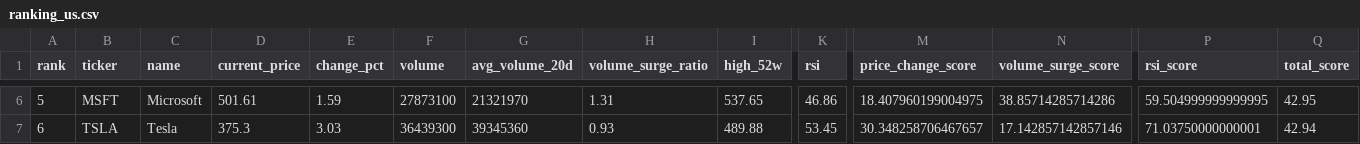
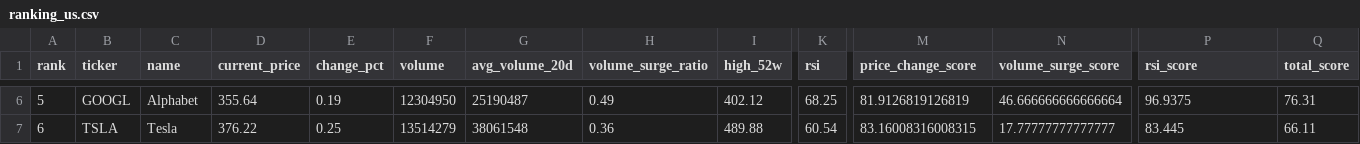
Before and after one commit to ynokinawa19-lgtm/stock-ranking-app, a CSV file: data/ranking_us.csv, drawn as a sheet; only a part is shown, gaps mark what is left out; the diff covers the shown part only; the diff names each change by its address in the sheet, - before the commit and + after, or states it on an @@ line.

```diff
--- a/data/ranking_us.csv
+++ b/data/ranking_us.csv
-B6 (ticker): MSFT
+B6 (ticker): GOOGL
-C6 (name): Microsoft
+C6 (name): Alphabet
-D6 (current_price): 501.61
+D6 (current_price): 355.64
-E6 (change_pct): 1.59
+E6 (change_pct): 0.19
-F6 (volume): 27873100
+F6 (volume): 12304950
-G6 (avg_volume_20d): 21321970
+G6 (avg_volume_20d): 25190487
-H6 (volume_surge_ratio): 1.31
+H6 (volume_surge_ratio): 0.49
-I6 (high_52w): 537.65
+I6 (high_52w): 402.12
-K6 (rsi): 46.86
+K6 (rsi): 68.25
-M6 (price_change_score): 18.407960199004975
+M6 (price_change_score): 81.9126819126819
-N6 (volume_surge_score): 38.85714285714286
+N6 (volume_surge_score): 46.666666666666664
-P6 (rsi_score): 59.504999999999995
+P6 (rsi_score): 96.9375
-Q6 (total_score): 42.95
+Q6 (total_score): 76.31
-D7 (current_price): 375.3
+D7 (current_price): 376.22
-E7 (change_pct): 3.03
+E7 (change_pct): 0.25
-F7 (volume): 36439300
+F7 (volume): 13514279
-G7 (avg_volume_20d): 39345360
+G7 (avg_volume_20d): 38061548
-H7 (volume_surge_ratio): 0.93
+H7 (volume_surge_ratio): 0.36
-K7 (rsi): 53.45
+K7 (rsi): 60.54
-M7 (price_change_score): 30.348258706467657
+M7 (price_change_score): 83.16008316008315
-N7 (volume_surge_score): 17.142857142857146
+N7 (volume_surge_score): 17.77777777777777
-P7 (rsi_score): 71.03750000000001
+P7 (rsi_score): 83.445
-Q7 (total_score): 42.94
+Q7 (total_score): 66.11
```
Also changed, not shown: 162 edited cells elsewhere in this file, data/ranking_jp.csv, 3 other files.
